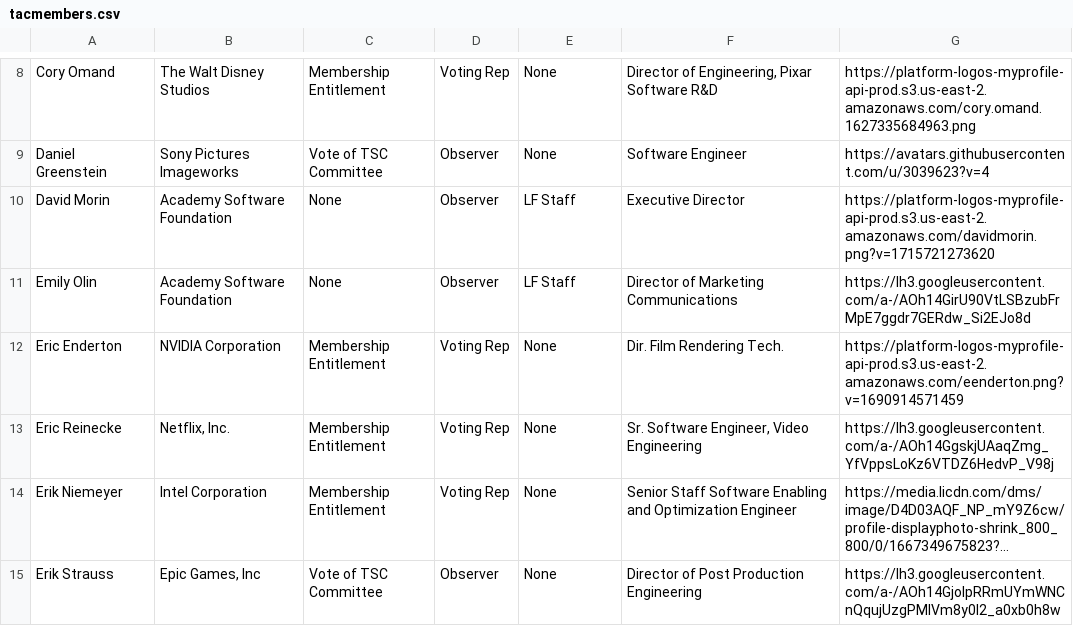
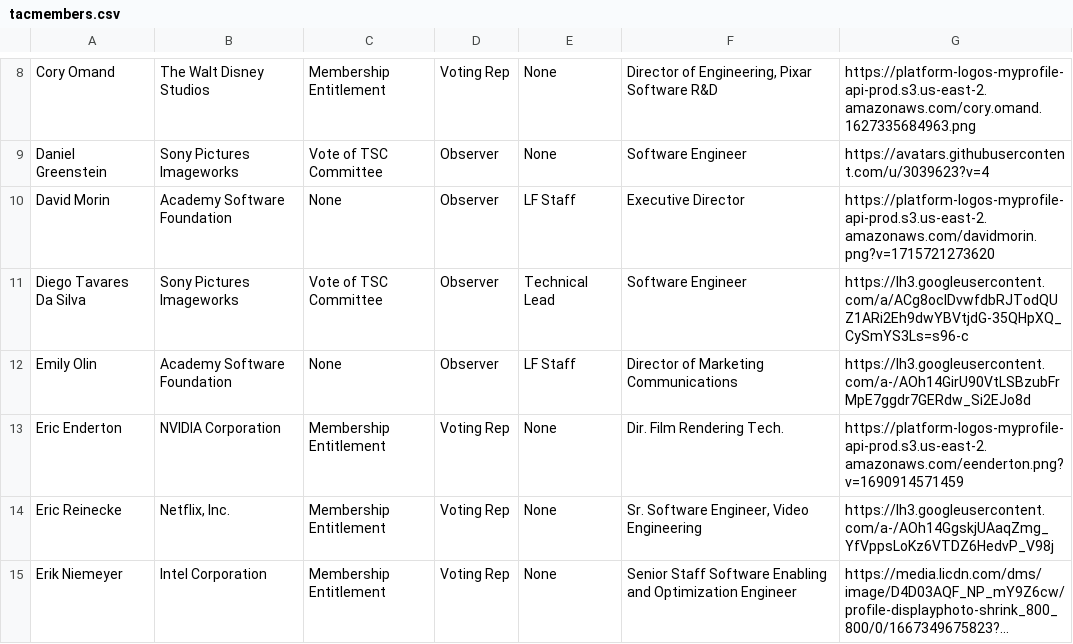
Before and after one commit to AcademySoftwareFoundation/tac, a CSV file: _data/tacmembers.csv, drawn as a sheet; only a part is shown, gaps mark what is left out; the shorter side is filled out with more unchanged rows; long unchanged cells end in …; the diff names each change by its address in the sheet, - before the commit and + after, or states it on an @@ line.

```diff
--- a/_data/tacmembers.csv
+++ b/_data/tacmembers.csv
+row 11: Diego Tavares Da Silva | Sony Pictures Imageworks | Vote of TSC Committee | Observer | Technical Lead | Software Engineer | https://lh3.googleusercontent.com/a/ACg8ocIDvwfdbRJTodQUZ1ARi2Eh9dwYBVtjdG-35QHpXQ_CySmYS3Ls=s96-c
```
